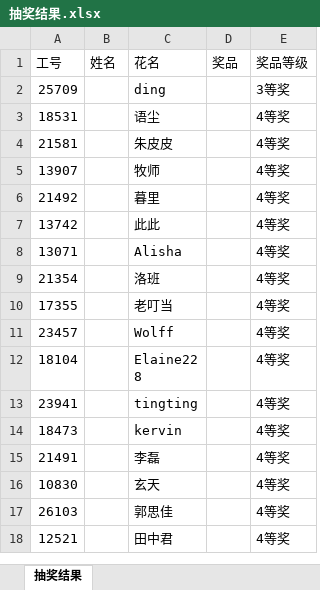
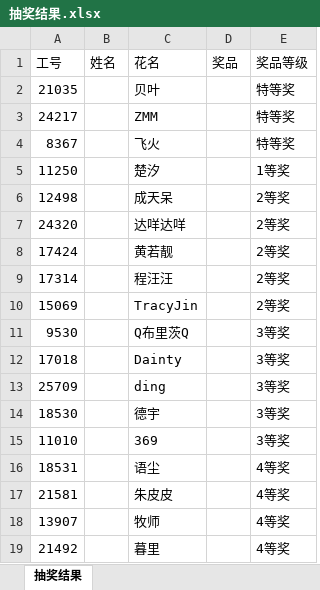
Before and after one commit to halaproliu/lottery, an Excel workbook: server/src/static/抽奖结果.xlsx, sheet 抽奖结果, drawn as a sheet; only a part is shown; the shorter side is filled out with more unchanged rows; values as stored, in another font and other column widths than the file's, no borders; the diff names each change by its address in the sheet, - before the commit and + after, or states it on an @@ line.

```diff
--- a/server/src/static/抽奖结果.xlsx (sheet 抽奖结果)
+++ b/server/src/static/抽奖结果.xlsx (sheet 抽奖结果)
+row 2: 21035 |  | 贝叶 |  | 特等奖
+row 3: 24217 |  | ZMM |  | 特等奖
+row 4: 8367 |  | 飞火 |  | 特等奖
+row 5: 11250 |  | 楚汐 |  | 1等奖
+row 6: 12498 |  | 成天呆 |  | 2等奖
+row 7: 24320 |  | 达咩达咩 |  | 2等奖
+row 8: 17424 |  | 黄若靓 |  | 2等奖
+row 9: 17314 |  | 程汪汪 |  | 2等奖
+row 10: 15069 |  | TracyJin |  | 2等奖
+row 11: 9530 |  | Q布里茨Q |  | 3等奖
+row 12: 17018 |  | Dainty |  | 3等奖
+row 14: 18530 |  | 德宇 |  | 3等奖
+row 15: 11010 |  | 369 |  | 3等奖
```
Also changed, not shown: 2 other files.
